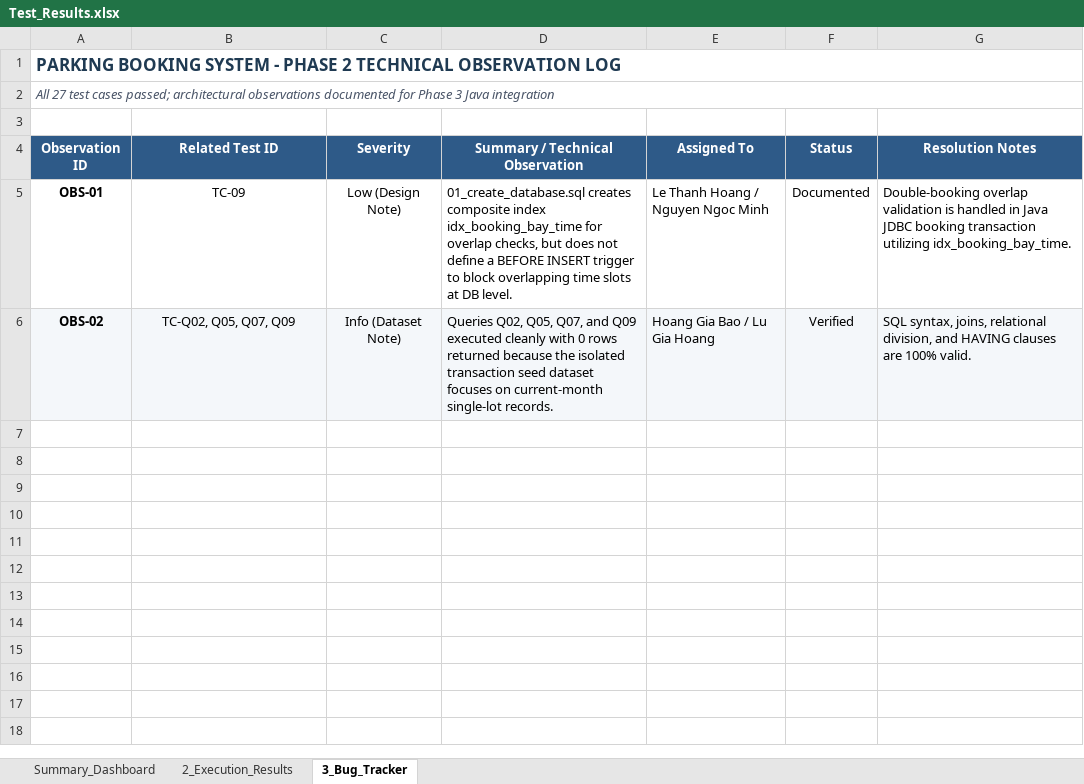
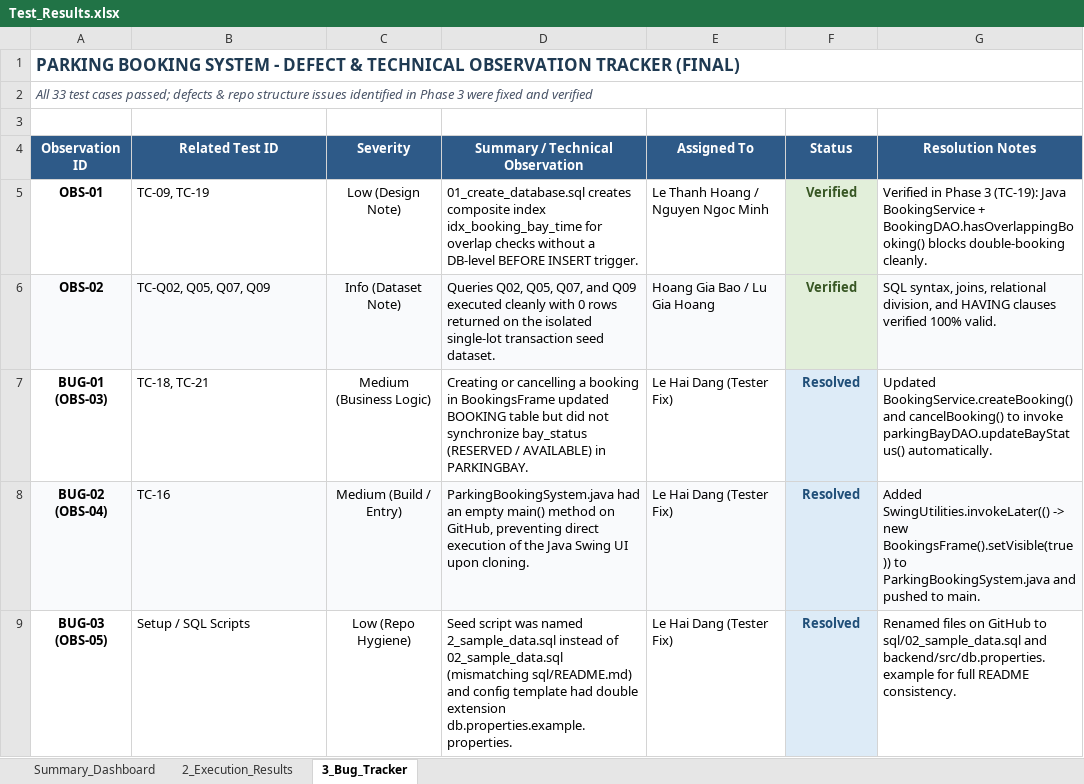
Before and after one commit to MoonT123/Parking-Booking-System, an Excel workbook: Test_Results.xlsx, sheet 3_Bug_Tracker, drawn as a sheet; values as stored, in another font and other column widths than the file's, no borders; the diff names each change by its address in the sheet, - before the commit and + after, or states it on an @@ line.

```diff
--- a/Test_Results.xlsx (sheet 3_Bug_Tracker)
+++ b/Test_Results.xlsx (sheet 3_Bug_Tracker)
-A1 (Observation ID): …SYSTEM - PHASE 2 TECHNICAL OBSERVATION LOG
+A1 (Observation ID): …SYSTEM - DEFECT & TECHNICAL OBSERVATION TRACKER (FINAL)
-A2 (Observation ID): All 27 test cases passed; architectural observations documented for Phase 3 Java integration
+A2 (Observation ID): All 33 test cases passed; defects & repo structure issues identified in Phase 3 were fixed and verified
-B5 (Related Test ID): TC-09
+B5 (Related Test ID): TC-09, TC-19
-B5:B6 alignment: center
+B5:B6 alignment: left
-D5 (Summary / Technical Observation): …for overlap checks, but does not define a BEFORE INSERT trigger to block overlapping time slots at DB level.
+D5 (Summary / Technical Observation): …for overlap checks without a DB-level BEFORE INSERT trigger.
-F5 (Status): Documented
+F5 (Status): Verified
@@ F5:F6 bold: off → on, text colour: black → #375623 @@
-F5 fill: none
+F5 fill: #E2EFDA
-G5 (Resolution Notes): Double-booking overlap validation is handled in Java JDBC booking transaction utilizing idx_booking_bay_time.
+G5 (Resolution Notes): Verified in Phase 3 (TC-19): Java BookingService + BookingDAO.hasOverlappingBooking() blocks double-booking cleanly.
-D6 (Summary / Technical Observation): …rows returned because the isolated transaction seed dataset focuses on current-month single-lot records.
+D6 (Summary / Technical Observation): …rows returned on the isolated single-lot transaction seed dataset.
-F6 fill: #F4F7FA
+F6 fill: #E2EFDA
-G6 (Resolution Notes): …HAVING clauses are 100% valid.
+G6 (Resolution Notes): …HAVING clauses verified 100% valid.
+row 7: BUG-01 (OBS-03) | TC-18, TC-21 | Medium (Business Logic) | Creating or cancelling a booking in BookingsFrame updated BOOKING table but did not synchronize bay_status (RESERVED / AVAILABLE) in PARKINGBAY. | Le Hai Dang (Tester Fix) | Resolved | Updated BookingService.createBooking() and cancelBooking() to invoke parkingBayDAO.updateBayStatus() automatically.
+row 8: BUG-02 (OBS-04) | TC-16 | Medium (Build / Entry) | ParkingBookingSystem.java had an empty main() method on GitHub, preventing direct execution of the Java Swing UI upon cloning. | Le Hai Dang (Tester Fix) | Resolved | Added SwingUtilities.invokeLater(() -> new BookingsFrame().setVisible(true)) to ParkingBookingSystem.java and pushed to main.
+row 9: BUG-03 (OBS-05) | Setup / SQL Scripts | Low (Repo Hygiene) | Seed script was named 2_sample_data.sql instead of 02_sample_data.sql (mismatching sql/README.md) and config template had double extension db.properties.example.properties. | Le Hai Dang (Tester Fix) | Resolved | Renamed files on GitHub to sql/02_sample_data.sql and backend/src/db.properties.example for full README consistency.
```
Also changed, not shown: sheet 2_Execution_Results, sheet Summary_Dashboard, charts or pictures, Test_Cases.xlsx.
